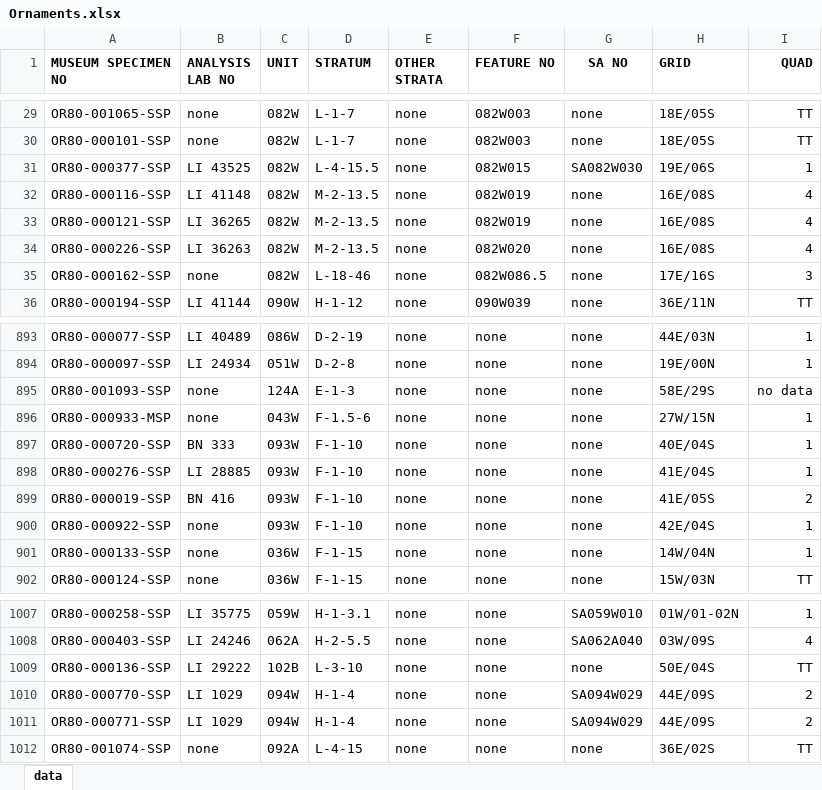
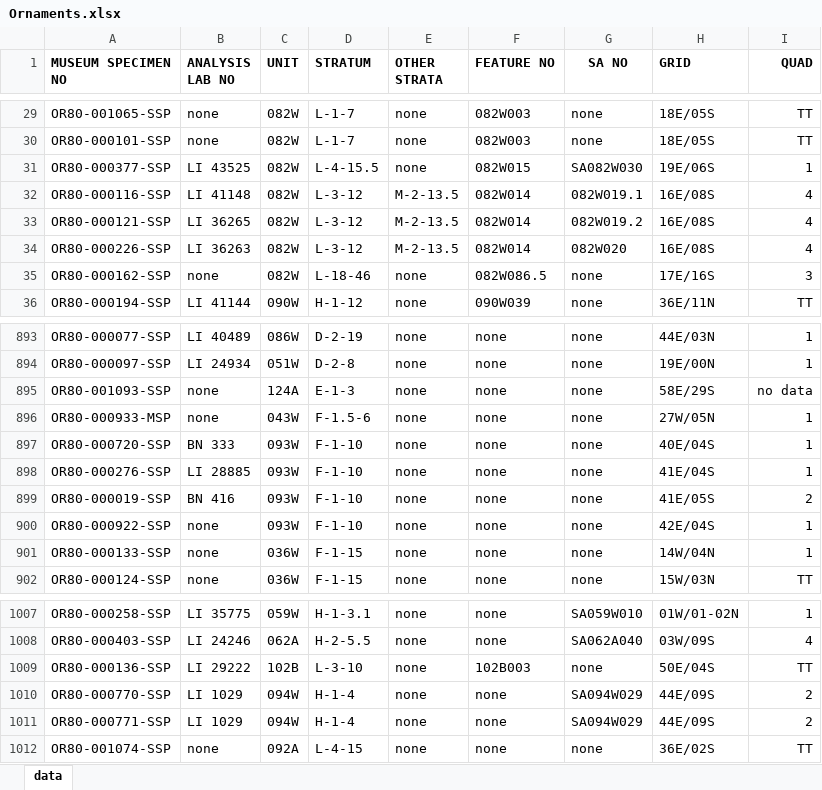
Before and after one commit to CDRH/sparc, an Excel workbook: xls/old/Ornaments.xlsx, sheet data, drawn as a sheet; only a part is shown, gaps mark what is left out; values as stored, in another font and other column widths than the file's, no borders; the diff names each change by its address in the sheet, - before the commit and + after, or states it on an @@ line.

```diff
--- a/xls/old/Ornaments.xlsx (sheet data)
+++ b/xls/old/Ornaments.xlsx (sheet data)
-D32:D34 (STRATUM): M-2-13.5
+D32:D34 (STRATUM): L-3-12
-E32:E34 (OTHER STRATA): none
+E32:E34 (OTHER STRATA): M-2-13.5
-F32:F33 (FEATURE NO): 082W019
+F32:F33 (FEATURE NO): 082W014
-G32 (SA NO): none
+G32 (SA NO): 082W019.1
-G33 (SA NO): none
+G33 (SA NO): 082W019.2
-F34 (FEATURE NO): 082W020
+F34 (FEATURE NO): 082W014
-G34 (SA NO): none
+G34 (SA NO): 082W020
-H896 (GRID): 27W/15N
+H896 (GRID): 27W/05N
-F1009 (FEATURE NO): none
+F1009 (FEATURE NO): 102B003
```
Also changed, not shown: xls/CeramicAnalysis2005.xlsx, xls/LithicTools.xlsx, 44 other files.
